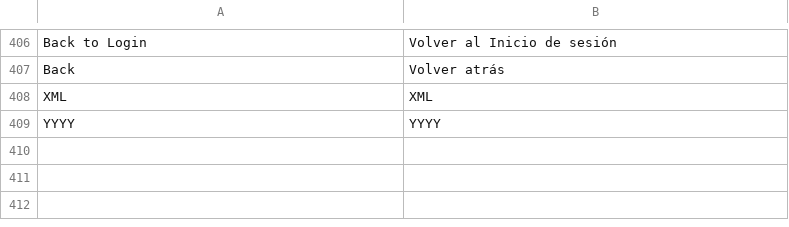
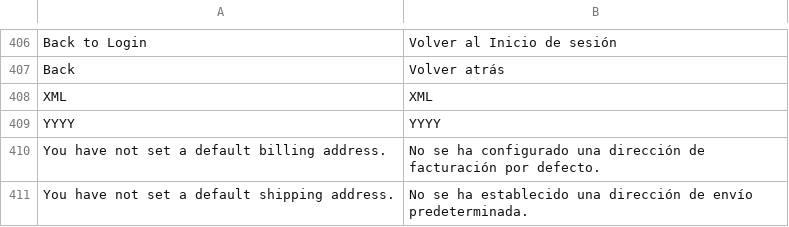
Before and after one commit to clgingeniero/misabana, a CSV file: app/locale/es_ES/Mage_Customer.csv, drawn as a sheet; only a part is shown, gaps mark what is left out; the diff names each change by its address in the sheet, - before the commit and + after, or states it on an @@ line.

```diff
--- a/app/locale/es_ES/Mage_Customer.csv
+++ b/app/locale/es_ES/Mage_Customer.csv
+row 410: You have not set a default billing address. | No se ha configurado una dirección de facturación por defecto.
+row 411: You have not set a default shipping address. | No se ha establecido una dirección de envío predeterminada.
```
Also changed, not shown: app/locale/en_US/Mage_Catalog.csv, app/locale/en_US/Mage_Page.csv, 15 other files.
